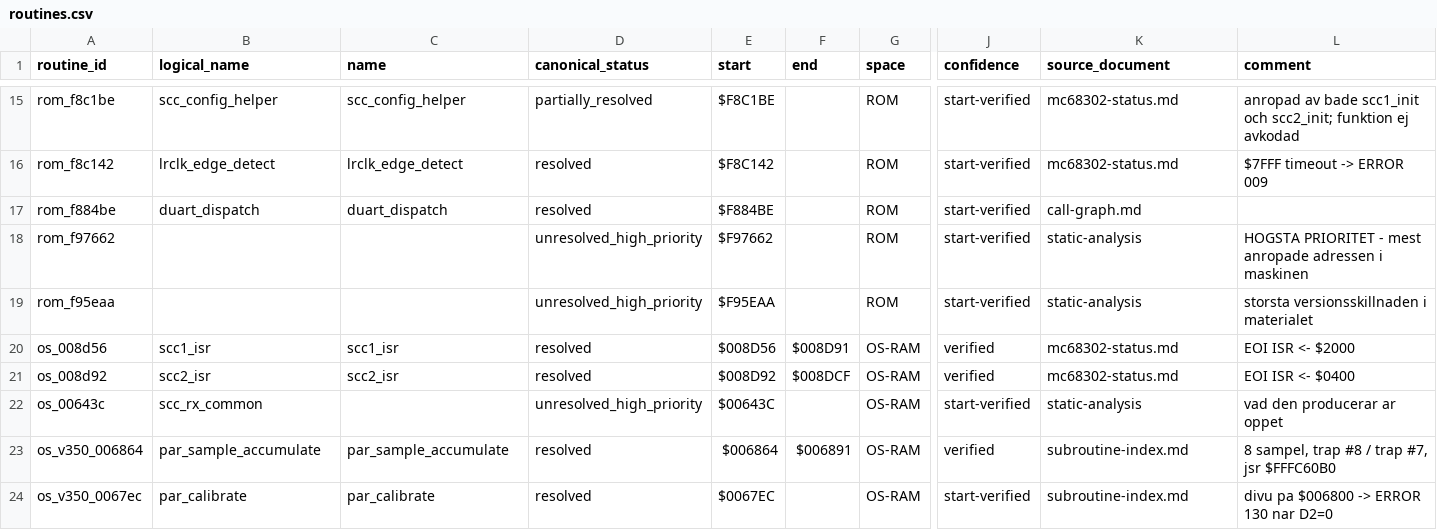
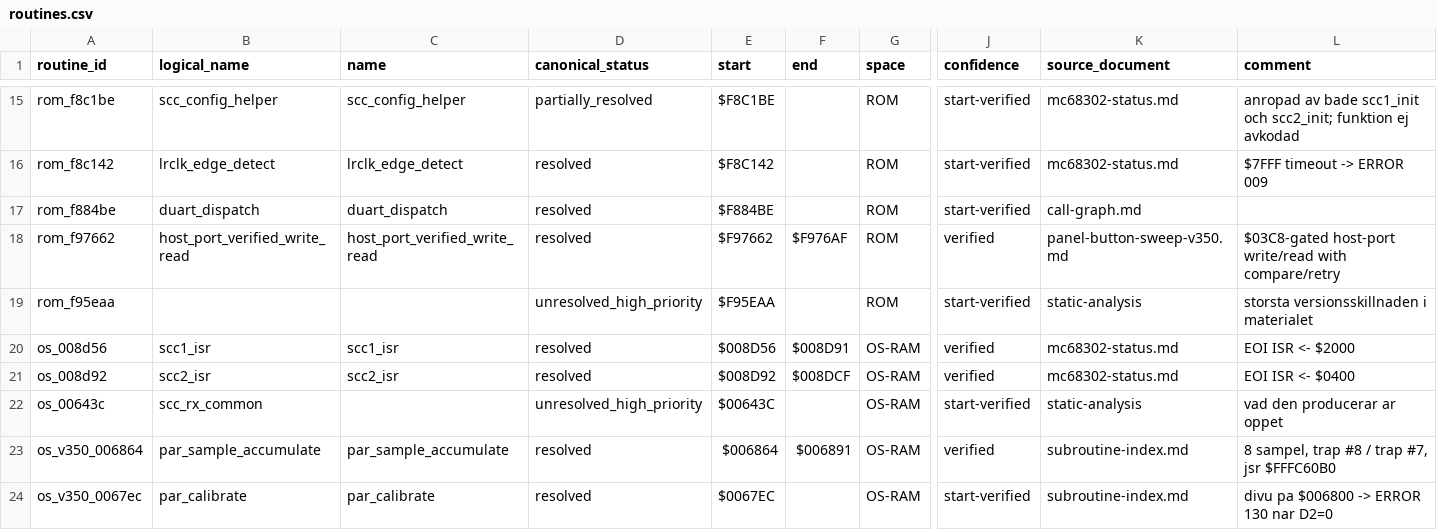
Before and after one commit to peroberg/OpenASR, a CSV file: docs/asr10/static/routines.csv, drawn as a sheet; only a part is shown, gaps mark what is left out; the diff names each change by its address in the sheet, - before the commit and + after, or states it on an @@ line.

Commit message:
asr10: identify panel button protocol and host-port gate

```diff
--- a/docs/asr10/static/routines.csv
+++ b/docs/asr10/static/routines.csv
-B18 (logical_name): (empty)
+B18 (logical_name): host_port_verified_write_read
-C18 (name): (empty)
+C18 (name): host_port_verified_write_read
-D18 (canonical_status): unresolved_high_priority
+D18 (canonical_status): resolved
-F18 (end): (empty)
+F18 (end): $F976AF
-J18 (confidence): start-verified
+J18 (confidence): verified
-K18 (source_document): static-analysis
+K18 (source_document): panel-button-sweep-v350.md
-L18 (comment): HOGSTA PRIORITET - mest anropade adressen i maskinen
+L18 (comment): $03C8-gated host-port write/read with compare/retry
```
Also changed, not shown: 7 other files.
